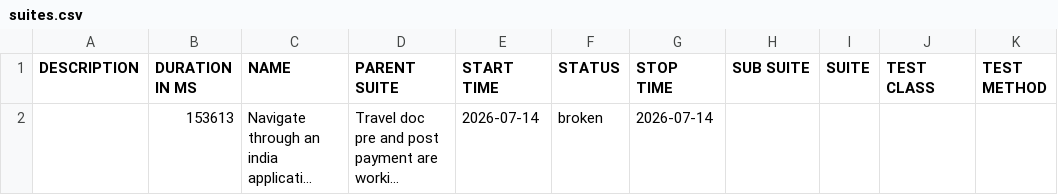
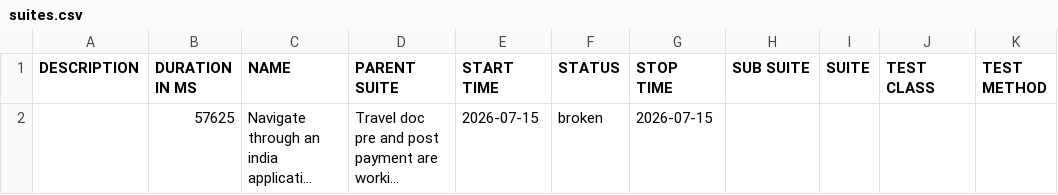
Before and after one commit to vanessagonzalez-aut/appiumQA, a CSV file: data/suites.csv, drawn as a sheet; long unchanged cells end in …; the diff names each change by its address in the sheet, - before the commit and + after, or states it on an @@ line.

```diff
--- a/data/suites.csv
+++ b/data/suites.csv
-B2 (DURATION IN MS): 153613
+B2 (DURATION IN MS): 57625
-E2 (START TIME): 2026-07-14
+E2 (START TIME): 2026-07-15
-G2 (STOP TIME): 2026-07-14
+G2 (STOP TIME): 2026-07-15
```
Also changed, not shown: 33 other files.
